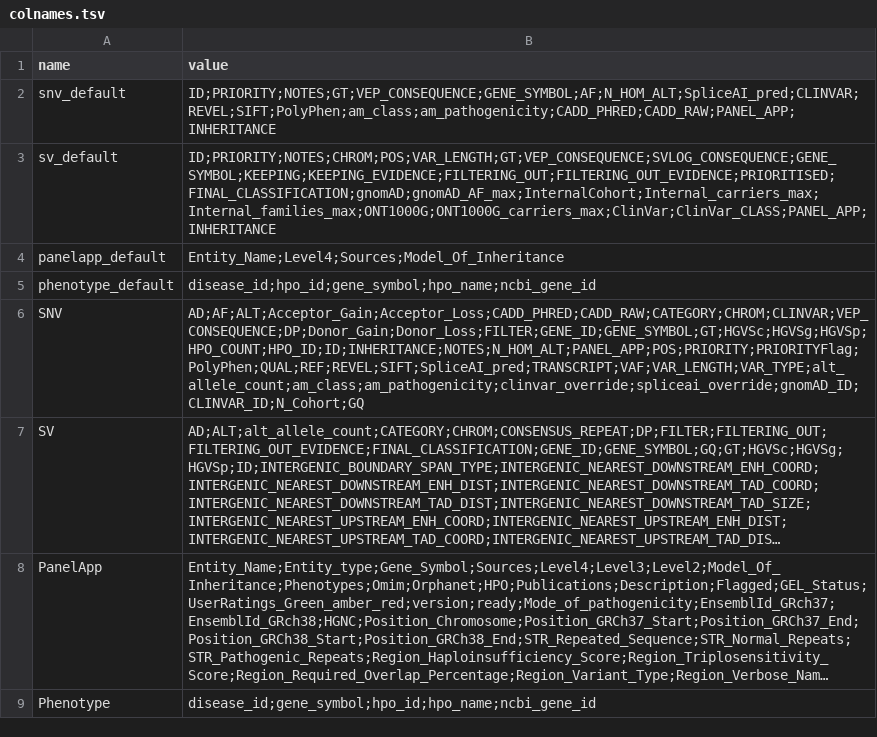
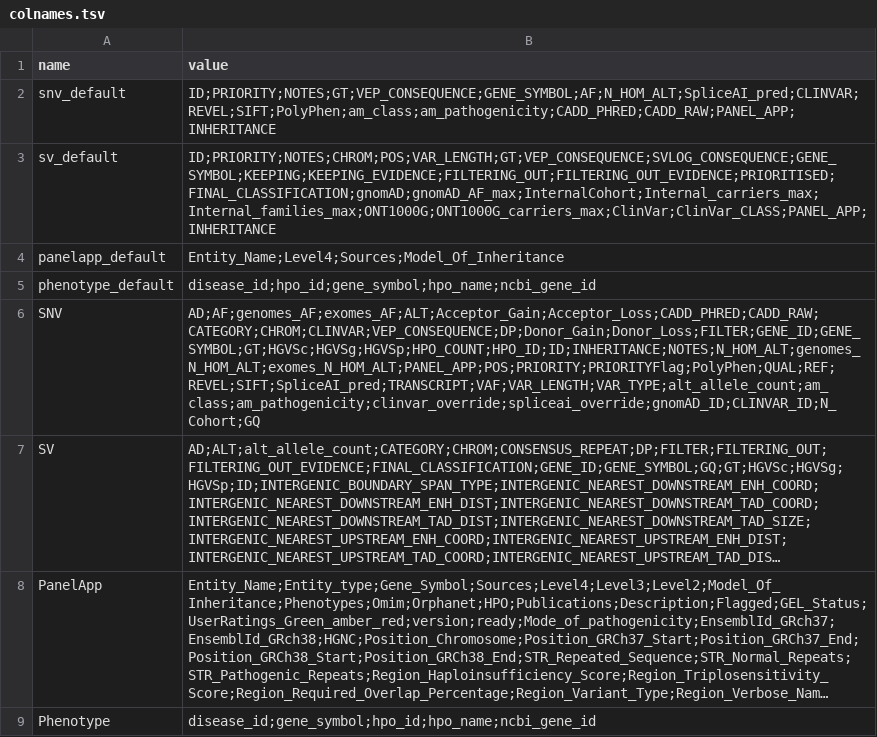
Before and after one commit to GenTechGp/puzzleapp, a TSV file: inst/extdata/db/table_schema/colnames.tsv, drawn as a sheet; long unchanged cells end in …; the diff names each change by its address in the sheet, - before the commit and + after, or states it on an @@ line.

```diff
--- a/inst/extdata/db/table_schema/colnames.tsv
+++ b/inst/extdata/db/table_schema/colnames.tsv
-B6 (value): AD;AF;ALT;Acceptor_Gain;Acceptor_Loss;CADD_PHRED;CADD_RAW;CATEGORY;CHROM;CLINVAR;VEP_CONSEQUENCE;DP;Donor_Gain;Donor_Loss;FILTER;GENE_ID;GENE_SYMBOL;GT;HGVSc;HGVSg;HGVSp;HPO_COUNT;HPO_ID;ID;INHERITANCE;NOTES;N_HOM_ALT;PANEL_APP;POS;PRIORITY;PRIORITYFlag;PolyPhen;QUAL;REF;REVEL;SIFT;SpliceAI_pred;TRANSCRIPT;VAF;VAR_LENGTH;VAR_TYPE;alt_allele_count;am_class;am_pathogenicity;clinvar_override;spliceai_override;gnomAD_ID;CLINVAR_ID;N_Cohort;GQ
+B6 (value): AD;AF;genomes_AF;exomes_AF;ALT;Acceptor_Gain;Acceptor_Loss;CADD_PHRED;CADD_RAW;CATEGORY;CHROM;CLINVAR;VEP_CONSEQUENCE;DP;Donor_Gain;Donor_Loss;FILTER;GENE_ID;GENE_SYMBOL;GT;HGVSc;HGVSg;HGVSp;HPO_COUNT;HPO_ID;ID;INHERITANCE;NOTES;N_HOM_ALT;genomes_N_HOM_ALT;exomes_N_HOM_ALT;PANEL_APP;POS;PRIORITY;PRIORITYFlag;PolyPhen;QUAL;REF;REVEL;SIFT;SpliceAI_pred;TRANSCRIPT;VAF;VAR_LENGTH;VAR_TYPE;alt_allele_count;am_class;am_pathogenicity;clinvar_override;spliceai_override;gnomAD_ID;CLINVAR_ID;N_Cohort;GQ
```
Also changed, not shown: inst/extdata/db/table_schema/documentation/snv_tsv_format.tsv, inst/extdata/db/table_schema/snv_colnames.tsv, 3 other files.
